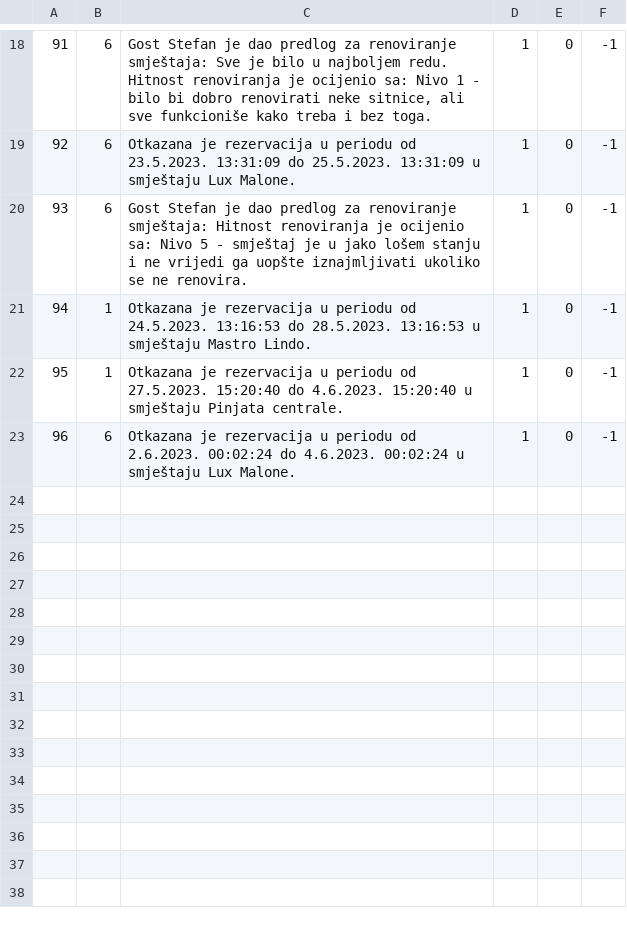
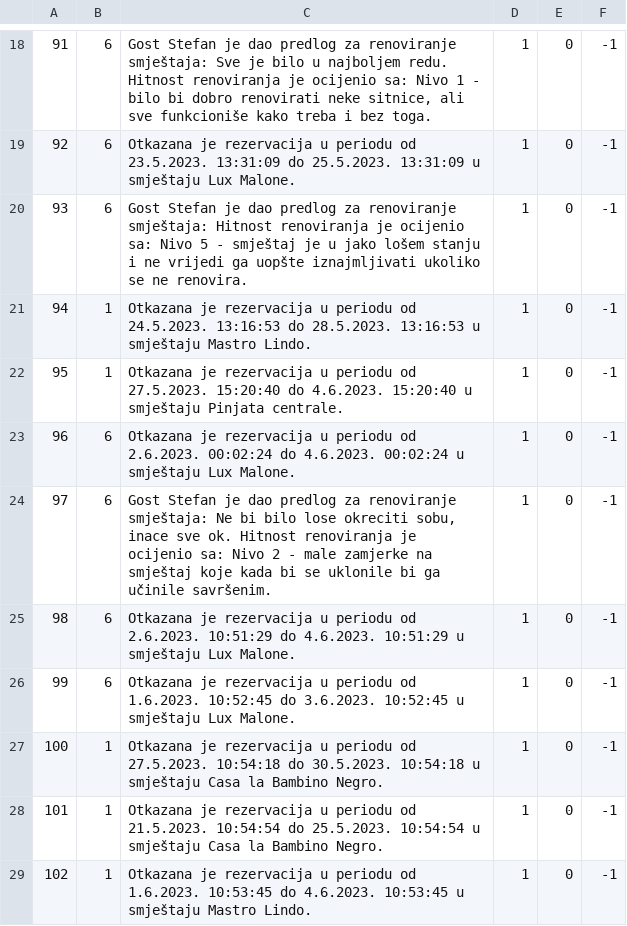
Before and after one commit to uslje13/turisticka-agencija, a CSV file: TravelAgency/Resources/Data/notification.csv, drawn as a sheet; only a part is shown, gaps mark what is left out.

```diff
--- a/TravelAgency/Resources/Data/notification.csv
+++ b/TravelAgency/Resources/Data/notification.csv
@@ -23 +23,7 @@
 96|6|Otkazana je rezervacija u periodu od 2.6.2023. 00:02:24 do 4.6.2023. 00:02:24 u smještaju Lux Malone.|1|0|-1
+97|6|Gost Stefan je dao predlog za renoviranje smještaja: Ne bi bilo lose okreciti sobu, inace sve ok. Hitnost renoviranja je ocijenio sa: Nivo 2 - male zamjerke na smještaj koje kada bi se uklonile bi ga učinile savršenim.|1|0|-1
+98|6|Otkazana je rezervacija u periodu od 2.6.2023. 10:51:29 do 4.6.2023. 10:51:29 u smještaju Lux Malone.|1|0|-1
+99|6|Otkazana je rezervacija u periodu od 1.6.2023. 10:52:45 do 3.6.2023. 10:52:45 u smještaju Lux Malone.|1|0|-1
+100|1|Otkazana je rezervacija u periodu od 27.5.2023. 10:54:18 do 30.5.2023. 10:54:18 u smještaju Casa la Bambino Negro.|1|0|-1
+101|1|Otkazana je rezervacija u periodu od 21.5.2023. 10:54:54 do 25.5.2023. 10:54:54 u smještaju Casa la Bambino Negro.|1|0|-1
+102|1|Otkazana je rezervacija u periodu od 1.6.2023. 10:53:45 do 4.6.2023. 10:53:45 u smještaju Mastro Lindo.|1|0|-1
```
Also changed, not shown: TravelAgency/Resources/Data/accommodationReservation.csv, TravelAgency/Resources/Data/canceledReservations.csv, 6 other files.
